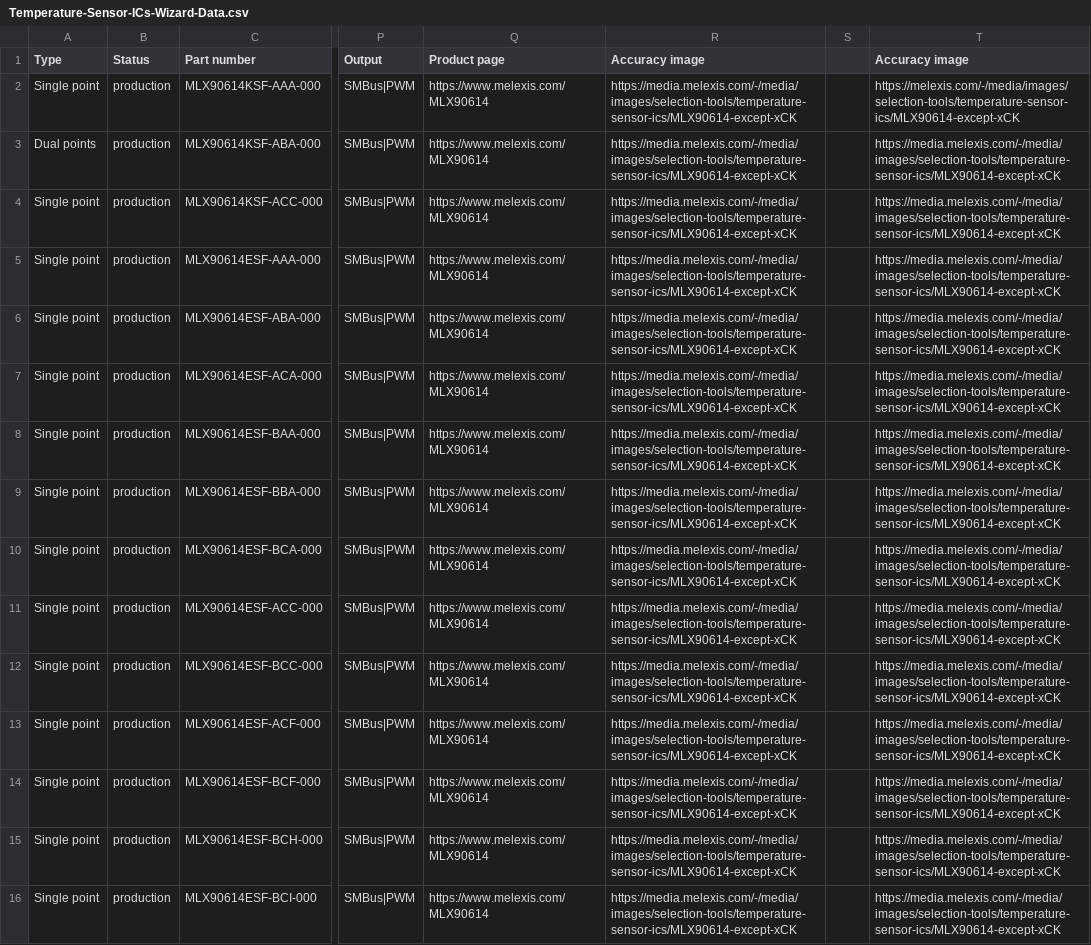
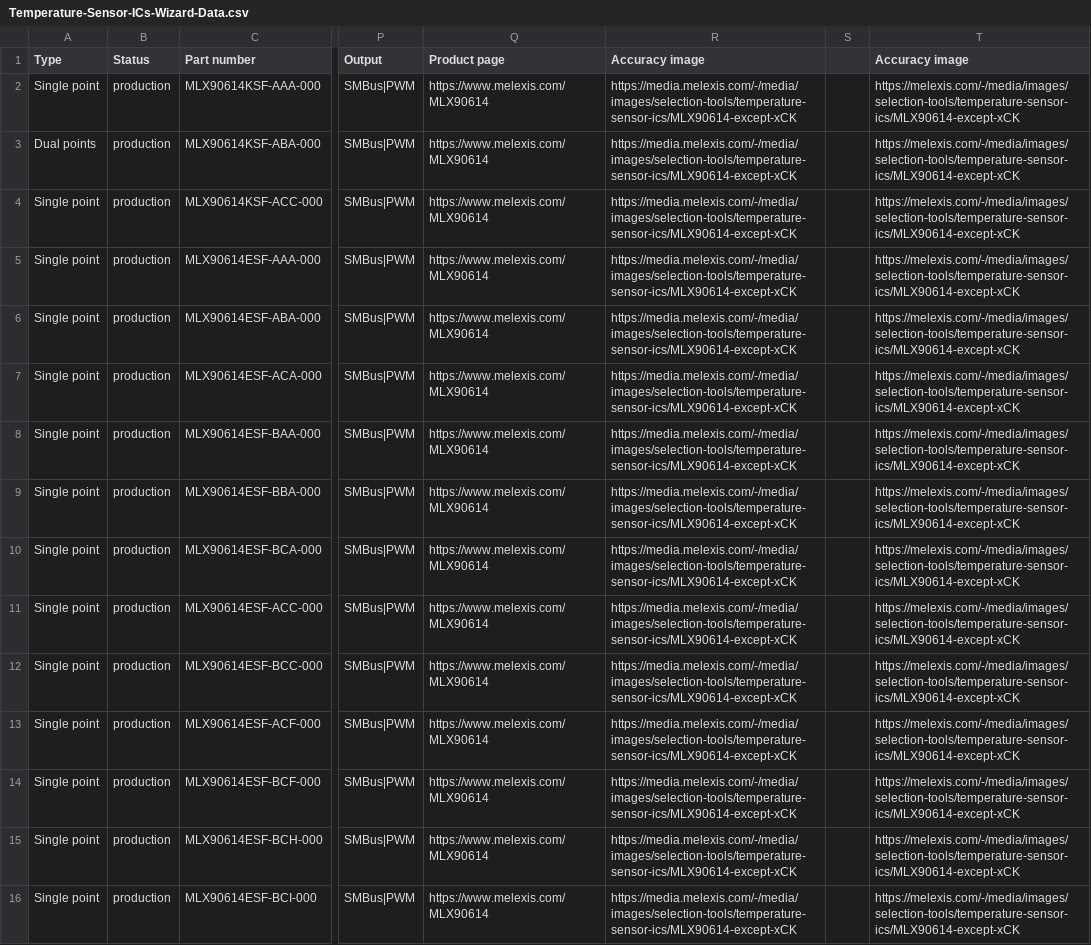
Before and after one commit to MelexisBC/Wizard--Temperature-Sensor-ICs-Data, a CSV file: Temperature-Sensor-ICs-Wizard-Data.csv, drawn as a sheet; only a part is shown, gaps mark what is left out; the diff covers the shown part only; the diff names each change by its address in the sheet, - before the commit and + after, or states it on an @@ line.

Commit message:
Wizard - Temperature sensor ICs - Google sheet updated

```diff
--- a/Temperature-Sensor-ICs-Wizard-Data.csv
+++ b/Temperature-Sensor-ICs-Wizard-Data.csv
-T3:T16 (Accuracy image): https://media.melexis.com/-/media/images/selection-tools/temperature-sensor-ics/MLX90614-except-xCK
+T3:T16 (Accuracy image): https://melexis.com/-/media/images/selection-tools/temperature-sensor-ics/MLX90614-except-xCK
```
Also changed, not shown: 16 edited cells elsewhere in this file.
